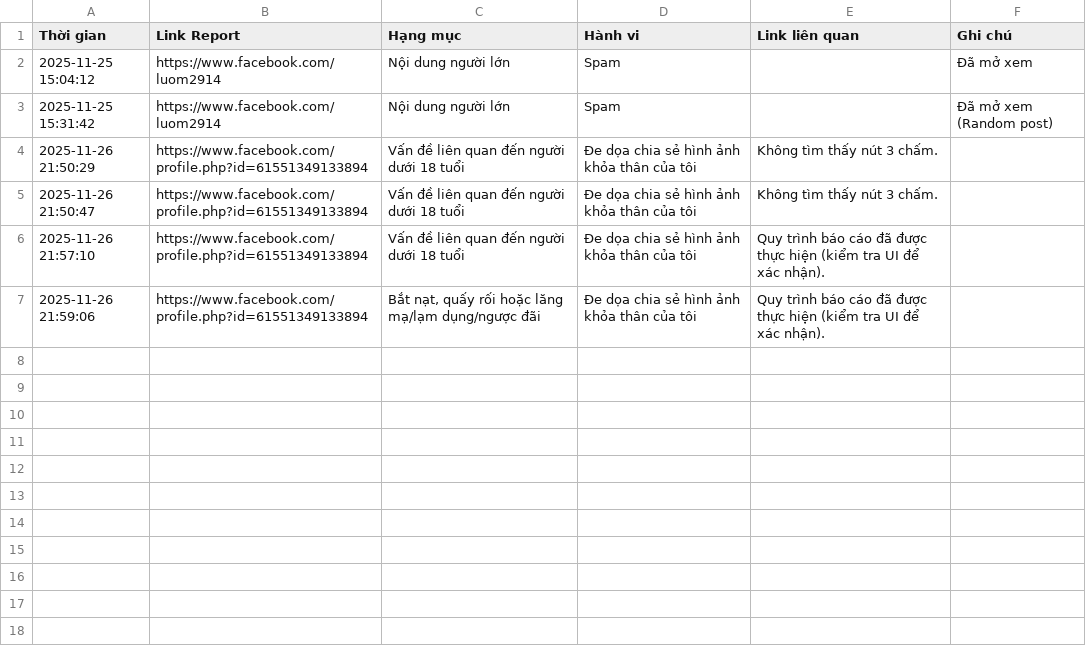
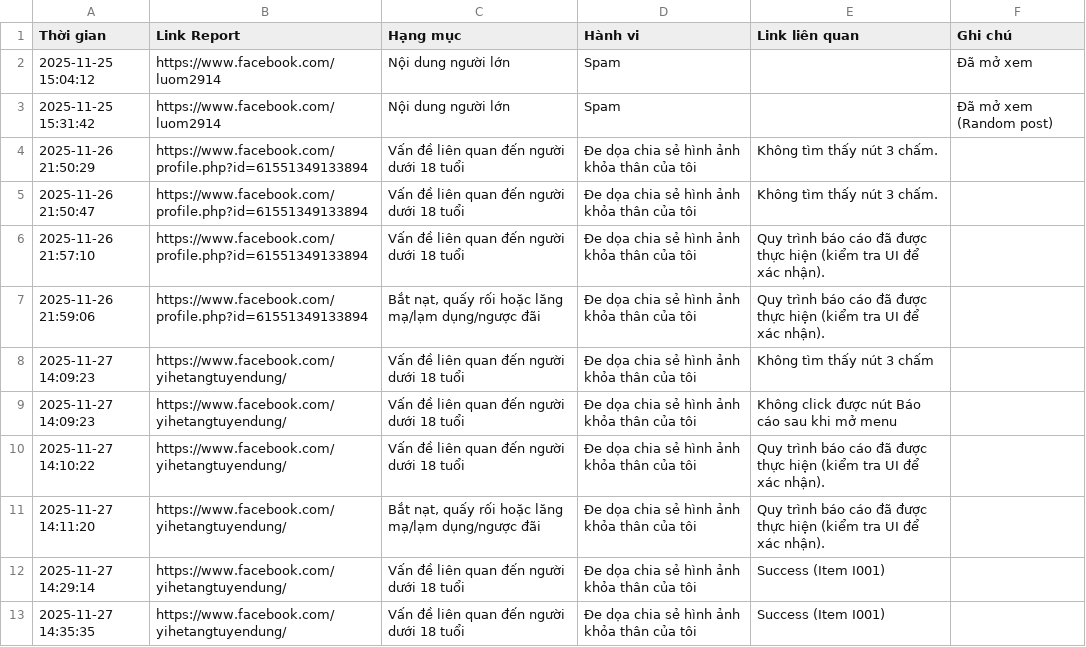
Before and after one commit to kinnhun/tool_FB_Report, a CSV file: FBReportHelper/report_logs.csv, drawn as a sheet.

```diff
--- a/FBReportHelper/report_logs.csv
+++ b/FBReportHelper/report_logs.csv
@@ -7 +7,7 @@
 2025-11-26 21:59:06,https://www.facebook.com/profile.php?id=61551349133894,"Bắt nạt, quấy rối hoặc lăng mạ/lạm dụng/ngược đãi",Đe dọa chia sẻ hình ảnh khỏa thân của tôi,Quy trình báo cáo đã được thực hiện (kiểm tra UI để xác nhận).
+2025-11-27 14:09:23,https://www.facebook.com/yihetangtuyendung/,Vấn đề liên quan đến người dưới 18 tuổi,Đe dọa chia sẻ hình ảnh khỏa thân của tôi,Không tìm thấy nút 3 chấm
+2025-11-27 14:09:23,https://www.facebook.com/yihetangtuyendung/,Vấn đề liên quan đến người dưới 18 tuổi,Đe dọa chia sẻ hình ảnh khỏa thân của tôi,Không click được nút Báo cáo sau khi mở menu
+2025-11-27 14:10:22,https://www.facebook.com/yihetangtuyendung/,Vấn đề liên quan đến người dưới 18 tuổi,Đe dọa chia sẻ hình ảnh khỏa thân của tôi,Quy trình báo cáo đã được thực hiện (kiểm tra UI để xác nhận).
+2025-11-27 14:11:20,https://www.facebook.com/yihetangtuyendung/,"Bắt nạt, quấy rối hoặc lăng mạ/lạm dụng/ngược đãi",Đe dọa chia sẻ hình ảnh khỏa thân của tôi,Quy trình báo cáo đã được thực hiện (kiểm tra UI để xác nhận).
+2025-11-27 14:29:14,https://www.facebook.com/yihetangtuyendung/,Vấn đề liên quan đến người dưới 18 tuổi,Đe dọa chia sẻ hình ảnh khỏa thân của tôi,Success (Item I001)
+2025-11-27 14:35:35,https://www.facebook.com/yihetangtuyendung/,Vấn đề liên quan đến người dưới 18 tuổi,Đe dọa chia sẻ hình ảnh khỏa thân của tôi,Success (Item I001)
```
Also changed, not shown: 3 other files.
